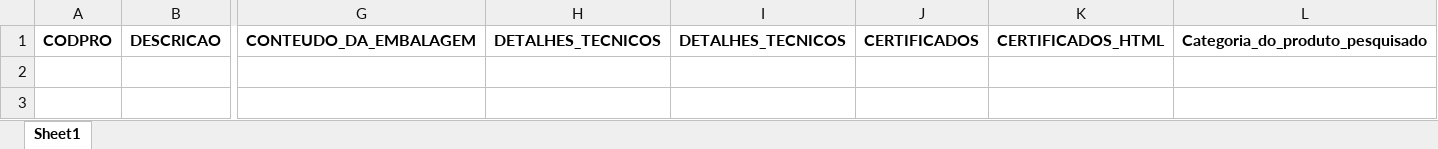
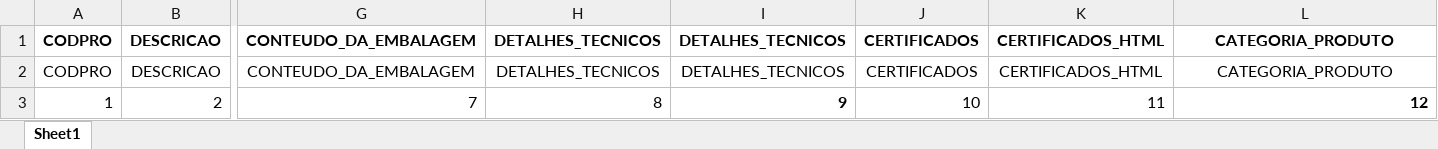
Before and after one commit to rodrigorocha1/extracao_dados_produtos_vonder, an Excel workbook: docs/planilha_produtos.xlsx, sheet Sheet1, drawn as a sheet; only a part is shown, gaps mark what is left out; values as stored, in another font and other column widths than the file's, no borders; rows hold the shown columns only; the diff names each change by its address in the sheet, - before the commit and + after, or states it on an @@ line.

```diff
--- a/docs/planilha_produtos.xlsx (sheet Sheet1)
+++ b/docs/planilha_produtos.xlsx (sheet Sheet1)
-L1: Categoria_do_produto_pesquisado
+L1: CATEGORIA_PRODUTO
+row 2: CODPRO | DESCRICAO | CONTEUDO_DA_EMBALAGEM | DETALHES_TECNICOS | DETALHES_TECNICOS | CERTIFICADOS | CERTIFICADOS_HTML | CATEGORIA_PRODUTO
+row 3: 1 | 2 | 7 | 8 | 9 | 10 | 11 | 12
```
Also changed, not shown: 8 other files.
